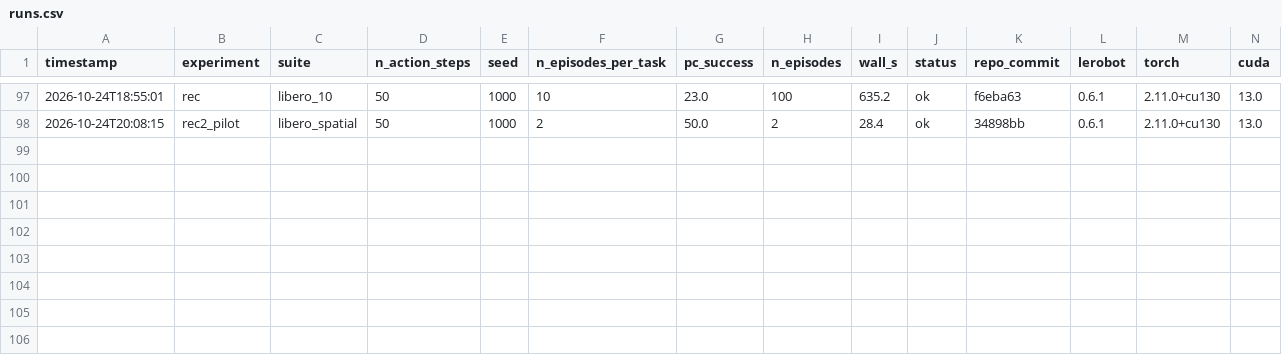
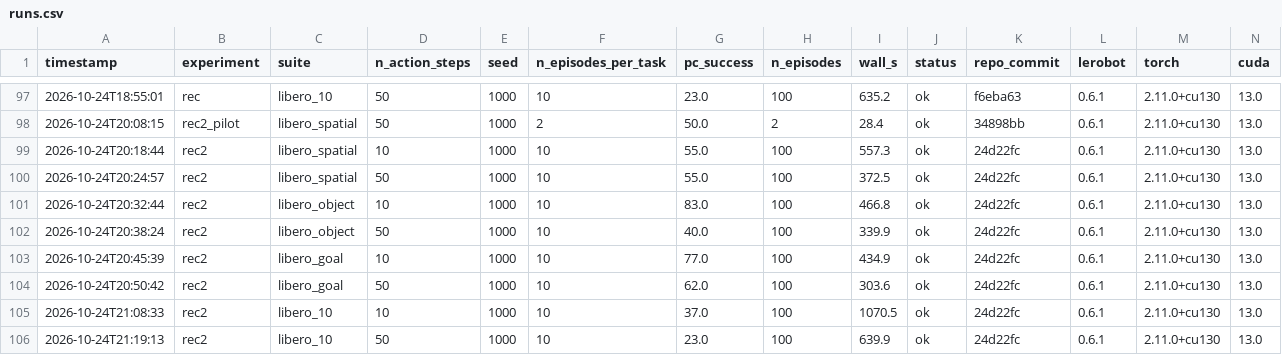
Before and after one commit to itohkazuhiko-spec/smolvla-chunk-study, a CSV file: results/runs.csv, drawn as a sheet; only a part is shown, gaps mark what is left out; rows hold the shown columns only; the diff names each change by its address in the sheet, - before the commit and + after, or states it on an @@ line.

Commit message:
Object-position-based failure classification (rec2)

```diff
--- a/results/runs.csv
+++ b/results/runs.csv
+row 99: 2026-10-24T20:18:44 | rec2 | libero_spatial | 10 | 1000 | 10 | 55.0 | 100 | 557.3 | ok | 24d22fc | 0.6.1 | 2.11.0+cu130 | 13.0
+row 100: 2026-10-24T20:24:57 | rec2 | libero_spatial | 50 | 1000 | 10 | 55.0 | 100 | 372.5 | ok | 24d22fc | 0.6.1 | 2.11.0+cu130 | 13.0
+row 101: 2026-10-24T20:32:44 | rec2 | libero_object | 10 | 1000 | 10 | 83.0 | 100 | 466.8 | ok | 24d22fc | 0.6.1 | 2.11.0+cu130 | 13.0
+row 102: 2026-10-24T20:38:24 | rec2 | libero_object | 50 | 1000 | 10 | 40.0 | 100 | 339.9 | ok | 24d22fc | 0.6.1 | 2.11.0+cu130 | 13.0
+row 103: 2026-10-24T20:45:39 | rec2 | libero_goal | 10 | 1000 | 10 | 77.0 | 100 | 434.9 | ok | 24d22fc | 0.6.1 | 2.11.0+cu130 | 13.0
+row 104: 2026-10-24T20:50:42 | rec2 | libero_goal | 50 | 1000 | 10 | 62.0 | 100 | 303.6 | ok | 24d22fc | 0.6.1 | 2.11.0+cu130 | 13.0
+row 105: 2026-10-24T21:08:33 | rec2 | libero_10 | 10 | 1000 | 10 | 37.0 | 100 | 1070.5 | ok | 24d22fc | 0.6.1 | 2.11.0+cu130 | 13.0
+row 106: 2026-10-24T21:19:13 | rec2 | libero_10 | 50 | 1000 | 10 | 23.0 | 100 | 639.9 | ok | 24d22fc | 0.6.1 | 2.11.0+cu130 | 13.0
```
Also changed, not shown: 18 other files.
